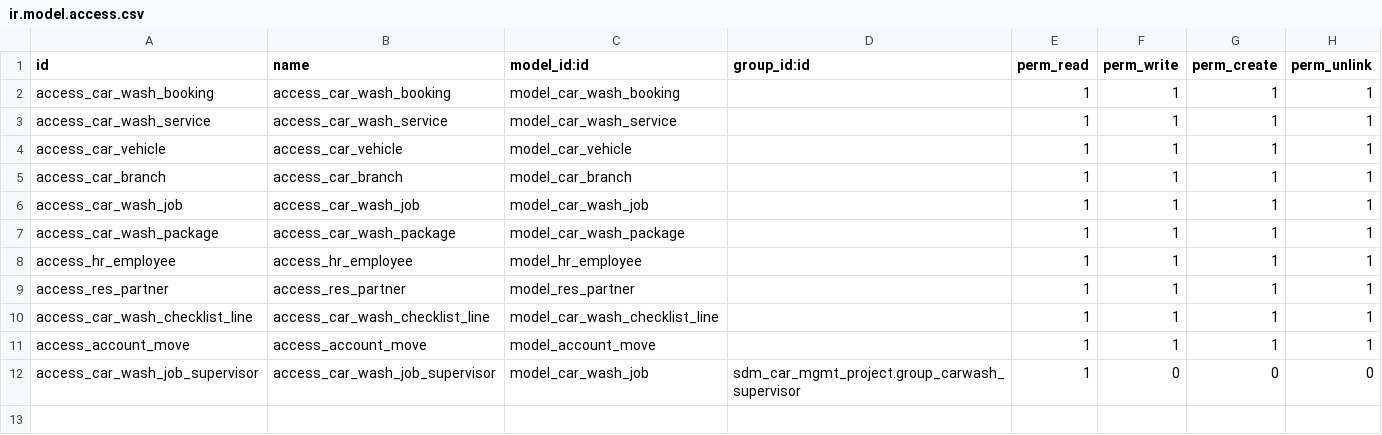
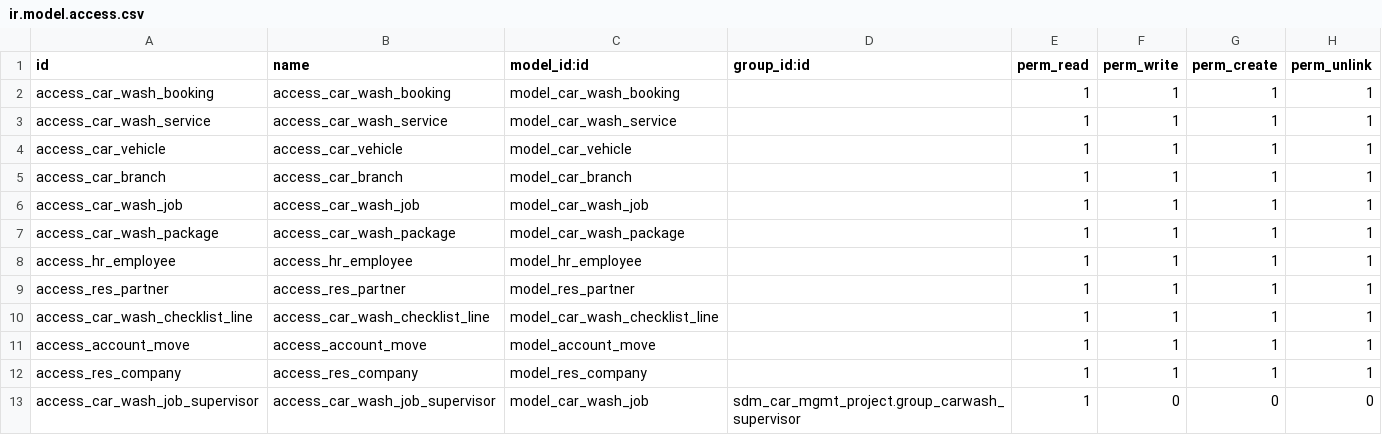
Before and after one commit to akshaya-sidmec/car_washing_mgmt, a CSV file: sdm_car_mgmt_project/security/ir.model.access.csv, drawn as a sheet.

Commit message:
added branch configuration,feedback, security rules

```diff
--- a/sdm_car_mgmt_project/security/ir.model.access.csv
+++ b/sdm_car_mgmt_project/security/ir.model.access.csv
@@ -11,2 +11,3 @@ access_car_wash_checklist_line,access_car_wash_checklist_line,model_car_wash_che
 access_account_move,access_account_move,model_account_move,,1,1,1,1
+access_res_company,access_res_company,model_res_company,,1,1,1,1
 access_car_wash_job_supervisor,access_car_wash_job_supervisor,model_car_wash_job,sdm_car_mgmt_project.group_carwash_supervisor,1,0,0,0
```
Also changed, not shown: 9 other files.
